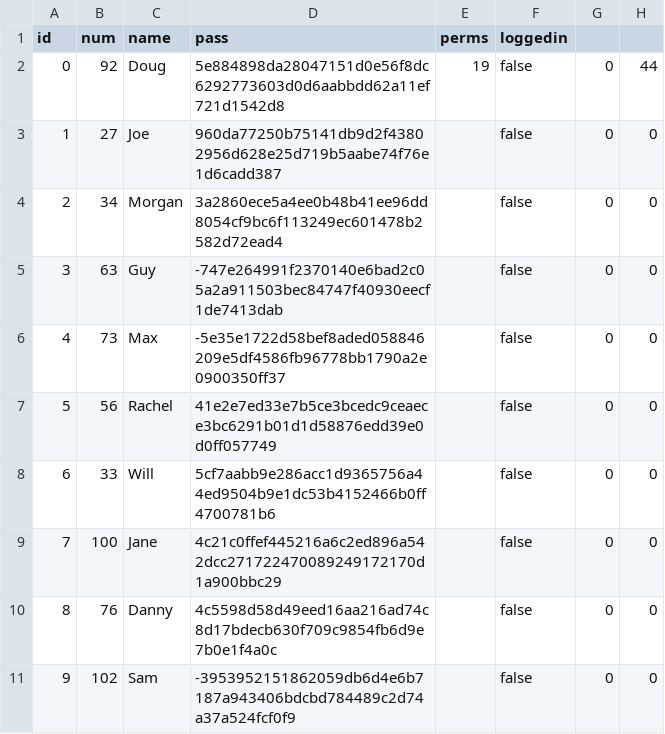
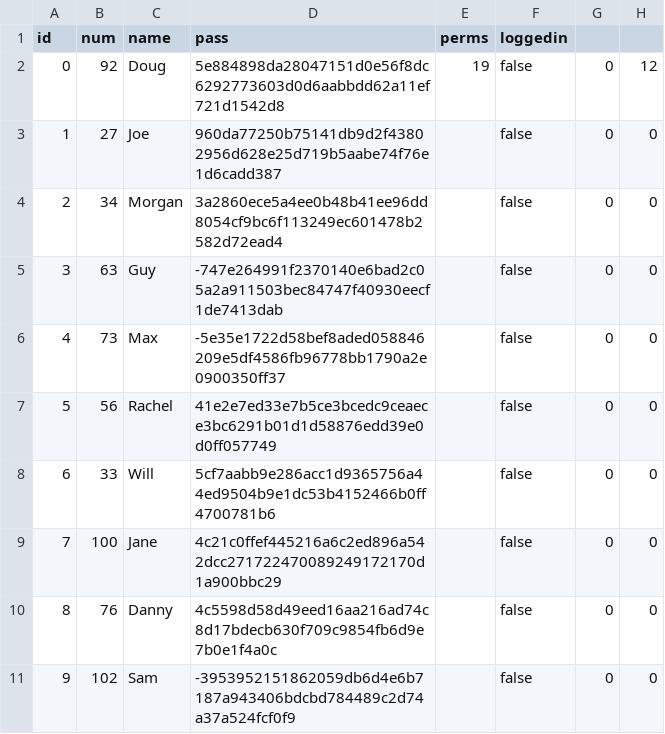
Before and after one commit to Koalafant/esof-ga-1, a CSV file: data/database.csv, drawn as a sheet.

```diff
--- a/data/database.csv
+++ b/data/database.csv
@@ -1,3 +1,3 @@
 id,num,name,pass,perms,loggedin
-0,92,Doug,5e884898da28047151d0e56f8dc6292773603d0d6aabbdd62a11ef721d1542d8,19,false,0,44,
+0,92,Doug,5e884898da28047151d0e56f8dc6292773603d0d6aabbdd62a11ef721d1542d8,19,false,0,12,
 1,27,Joe,960da77250b75141db9d2f43802956d628e25d719b5aabe74f76e1d6cadd387,,false,0,0,
```
Also changed, not shown: 3 other files.
